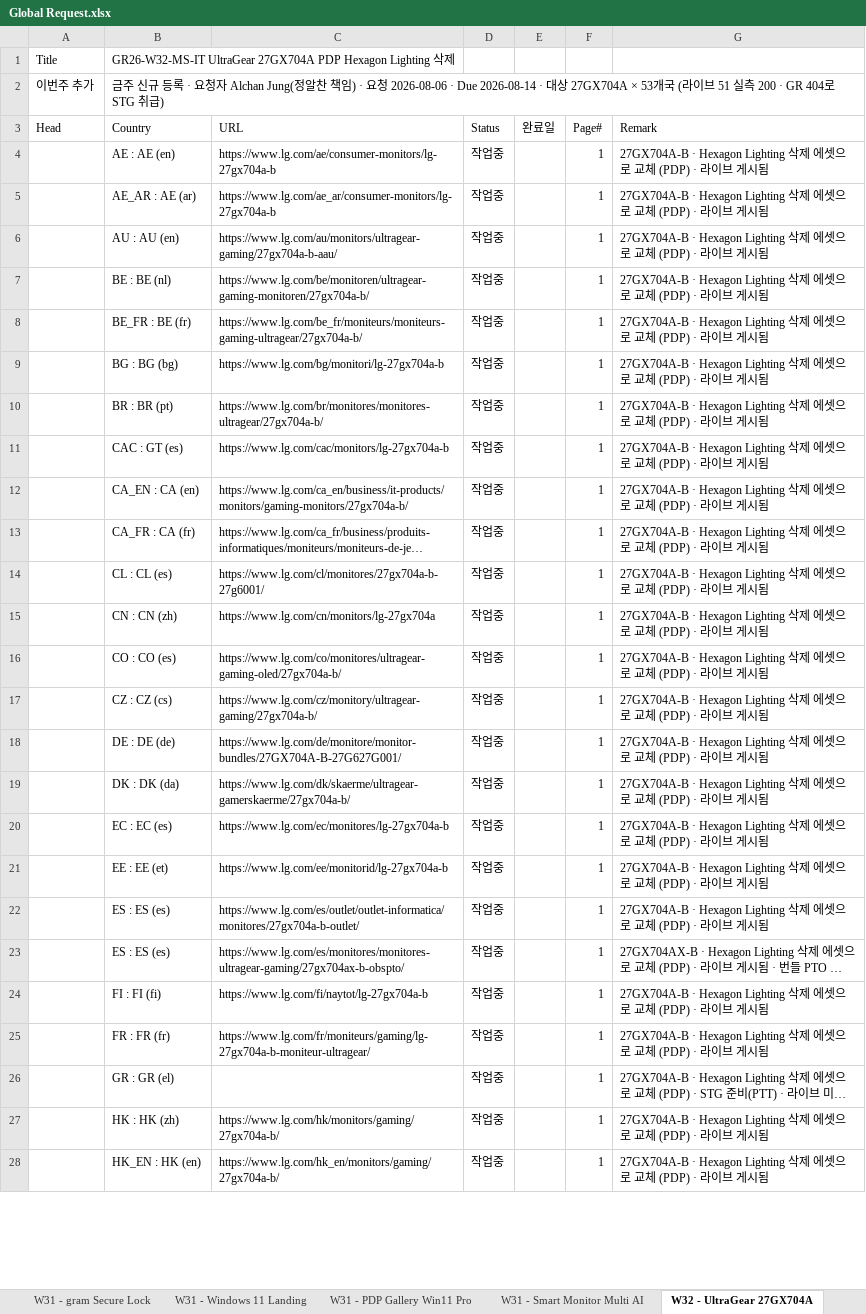
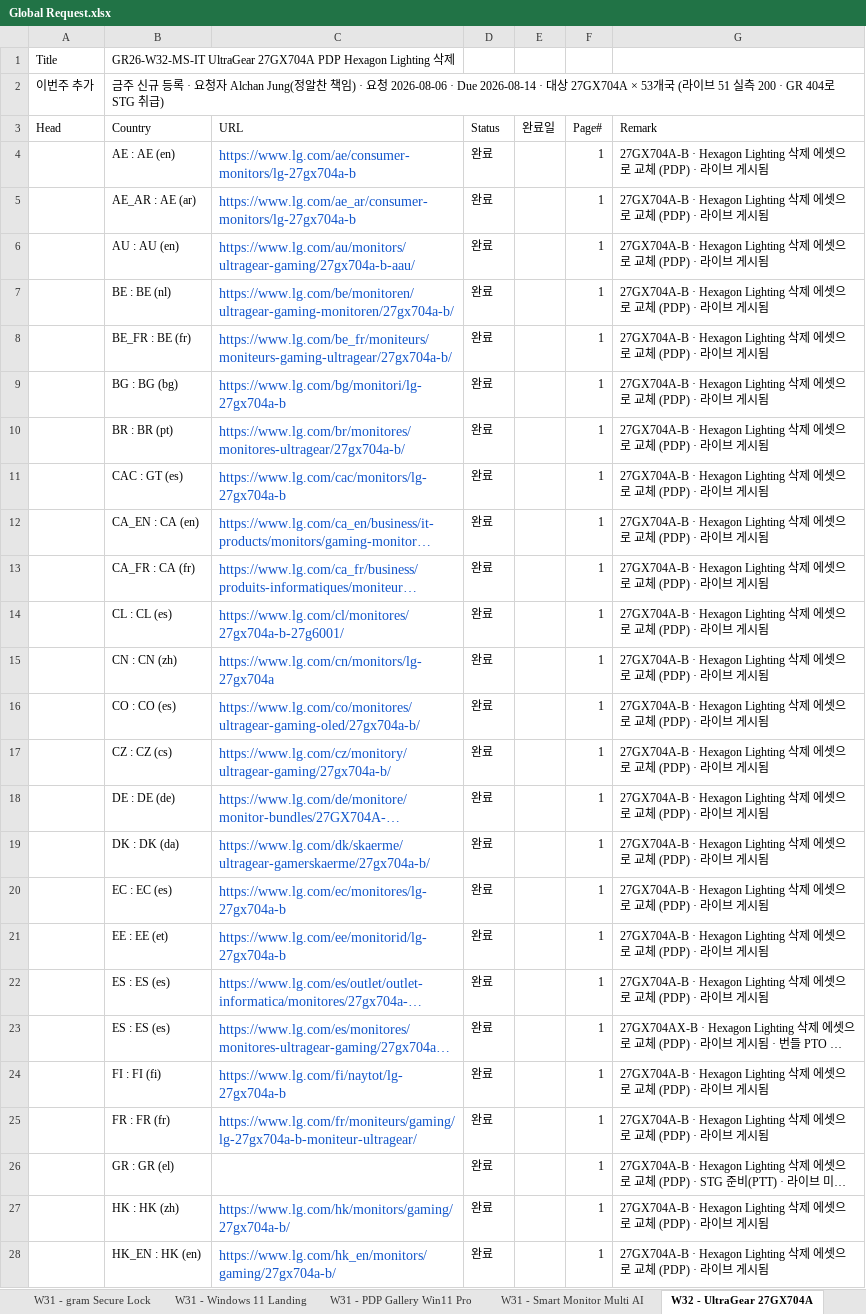
Before and after one commit to towdew/hs-dashboard, an Excel workbook: it/Global Request.xlsx, sheet W32 - UltraGear 27GX704A, drawn as a sheet; only a part is shown; long unchanged cells end in …; values as stored, in another font and other column widths than the file's, no borders; the diff covers the shown part only; the diff names each change by its address in the sheet, - before the commit and + after, or states it on an @@ line.

```diff
--- a/it/Global Request.xlsx (sheet W32 - UltraGear 27GX704A)
+++ b/it/Global Request.xlsx (sheet W32 - UltraGear 27GX704A)
-C4:C25 text colour: black
+C4:C25 text colour: #1155CC, text size: larger
-D4:D28 (Status): 작업중
+D4:D28 (Status): 완료
-C27:C28 text colour: black
+C27:C28 text colour: #1155CC, text size: larger
```
Also changed, not shown: 29 edited cells and cell formats elsewhere in this sheet, sheet W32 - Digital Trends Award 삭제, sheet W32 - UltraGear PDP 5모델, sheet W32 - UltraFine PDP MIC 삭제, sheet W31 - gram Secure Lock, sheet W31 - PDP Gallery Win11 Pro, sheet W28 - UL Verified Eye Comfort, 14 more sheets, 2 other files.
